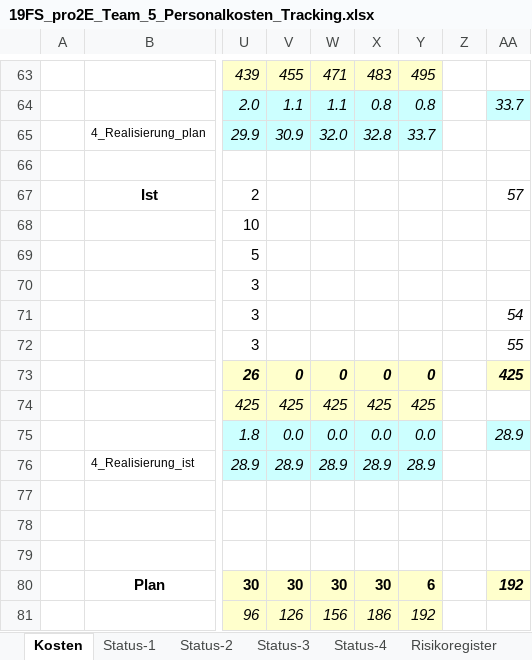
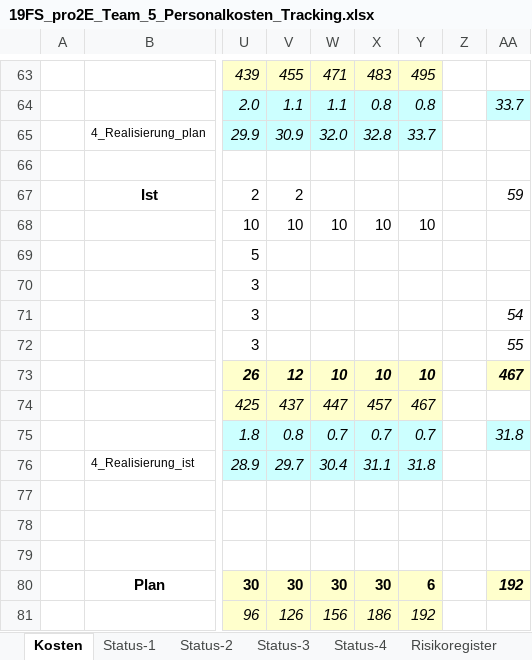
Before and after one commit to marinataborda/P2Organisation, an Excel workbook: Statusberichte/19FS_pro2E_Team_5_Personalkosten_Tracking.xlsx, sheet Kosten, drawn as a sheet; only a part is shown, gaps mark what is left out; values as stored, in another font and other column widths than the file's, no borders; the diff names each change by its address in the sheet, - before the commit and + after, or states it on an @@ line.

Commit message:
Statusbericht bisschen angefangen

```diff
--- a/Statusberichte/19FS_pro2E_Team_5_Personalkosten_Tracking.xlsx (sheet Kosten)
+++ b/Statusberichte/19FS_pro2E_Team_5_Personalkosten_Tracking.xlsx (sheet Kosten)
-V67: (empty)
+V67: 2
-AA67: 57
+AA67: 59
-V68: (empty)
+V68: 10
-W68: (empty)
+W68: 10
-X68: (empty)
+X68: 10
-Y68: (empty)
+Y68: 10
-V73: 0
+V73: 12
-W73: 0
+W73: 10
-X73: 0
+X73: 10
-Y73: 0
+Y73: 10
-AA73: 425
+AA73: 467
-V74: 425
+V74: 437
-W74: 425
+W74: 447
-X74: 425
+X74: 457
-Y74: 425
+Y74: 467
-V75: 0.0
+V75: 0.8
-W75: 0.0
+W75: 0.7
-X75: 0.0
+X75: 0.7
-Y75: 0.0
+Y75: 0.7
-AA75: 28.9
+AA75: 31.8
-V76: 28.9
+V76: 29.7
-W76: 28.9
+W76: 30.4
-X76: 28.9
+X76: 31.1
-Y76: 28.9
+Y76: 31.8
```
Also changed, not shown: charts or pictures, 2 other files.
